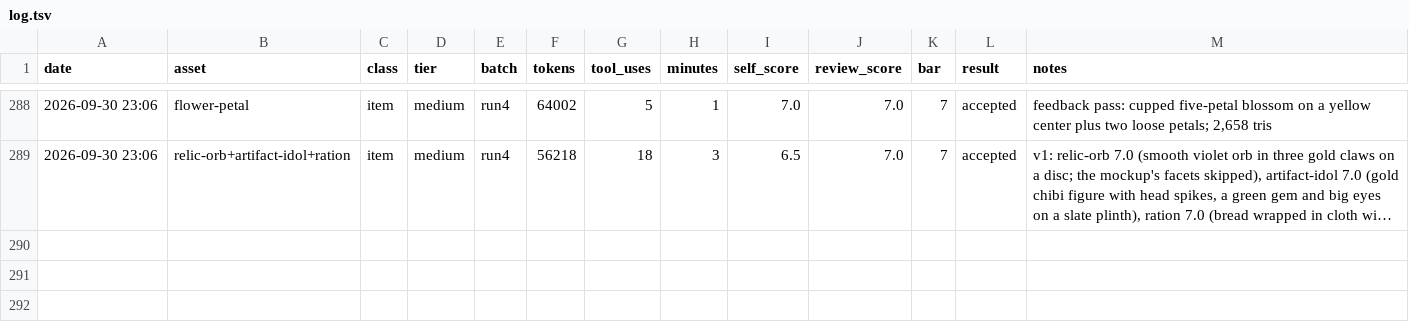
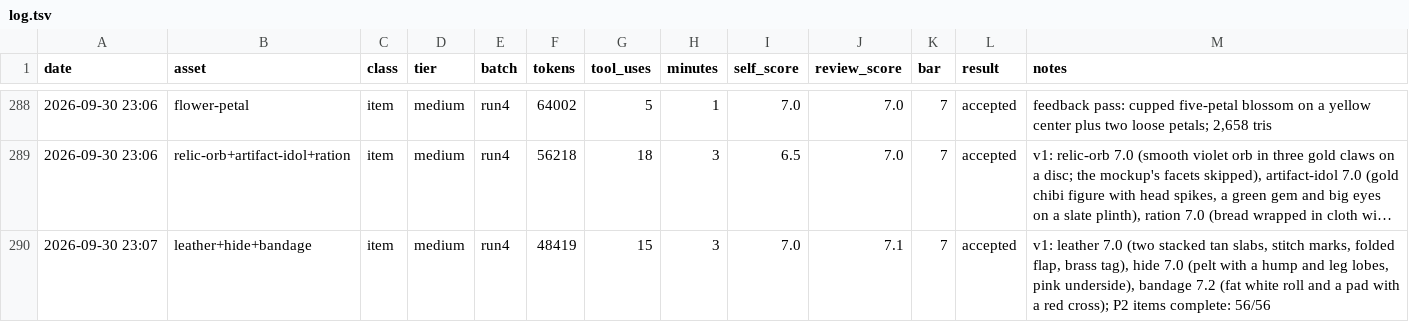
Before and after one commit to bodangren/advantage-forge, a TSV file: bench/sonnet/log.tsv, drawn as a sheet; only a part is shown, gaps mark what is left out; long unchanged cells end in …; the diff names each change by its address in the sheet, - before the commit and + after, or states it on an @@ line.

```diff
--- a/bench/sonnet/log.tsv
+++ b/bench/sonnet/log.tsv
+row 290: 2026-09-30 23:07 | leather+hide+bandage | item | medium | run4 | 48419 | 15 | 3 | 7.0 | 7.1 | 7 | accepted | v1: leather 7.0 (two stacked tan slabs, stitch marks, folded flap, brass tag), hide 7.0 (pelt with a hump and leg lobes, pink underside), bandage 7.2 (fat white roll and a pad with a red cross); P2 items complete: 56/56
```
Also changed, not shown: bench/sonnet/state.tsv, 3 other files.
